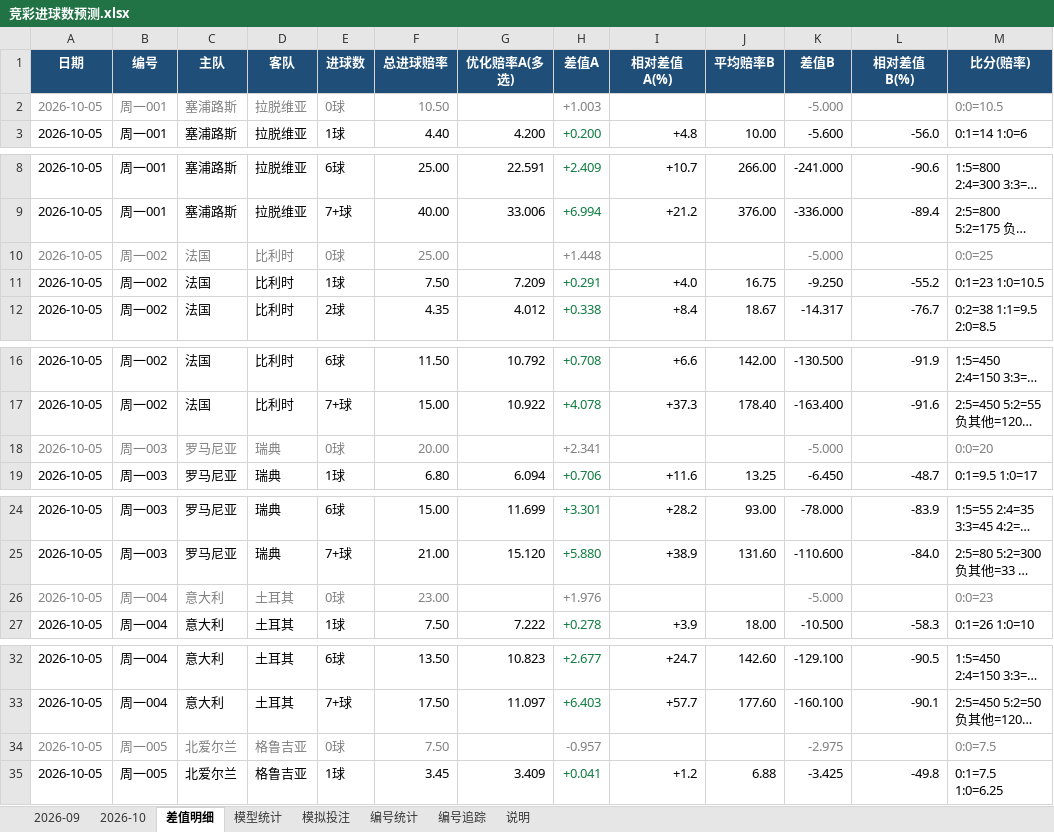
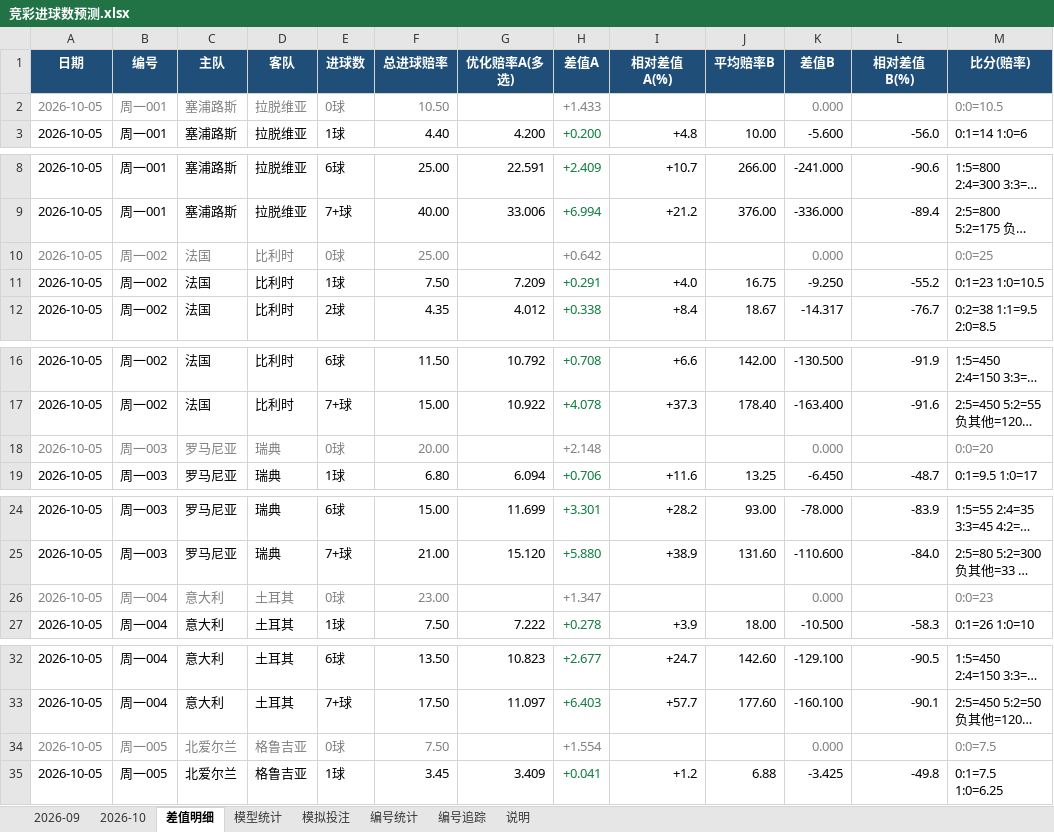
Before and after one commit to chuangyuyu/jingcai, an Excel workbook: docs/excel/竞彩进球数预测.xlsx, sheet 差值明细, drawn as a sheet; only a part is shown, gaps mark what is left out; long unchanged cells end in …; values as stored, in another font and other column widths than the file's, no borders; the diff covers the shown part only; the diff names each change by its address in the sheet, - before the commit and + after, or states it on an @@ line.

```diff
--- a/docs/excel/竞彩进球数预测.xlsx (sheet 差值明细)
+++ b/docs/excel/竞彩进球数预测.xlsx (sheet 差值明细)
-H2 (差值A): +1.003
+H2 (差值A): +1.433
-K2 (差值B): -5.000
+K2 (差值B): 0.000
-H10 (差值A): +1.448
+H10 (差值A): +0.642
-K10 (差值B): -5.000
+K10 (差值B): 0.000
-H18 (差值A): +2.341
+H18 (差值A): +2.148
-K18 (差值B): -5.000
+K18 (差值B): 0.000
-H26 (差值A): +1.976
+H26 (差值A): +1.347
-K26 (差值B): -5.000
+K26 (差值B): 0.000
-H34 (差值A): -0.957
+H34 (差值A): +1.554
-K34 (差值B): -2.975
+K34 (差值B): 0.000
```
Also changed, not shown: 228 edited cells elsewhere in this sheet, sheet 模拟投注, sheet 2026-10, sheet 模型统计, sheet 说明, 21 other files.
